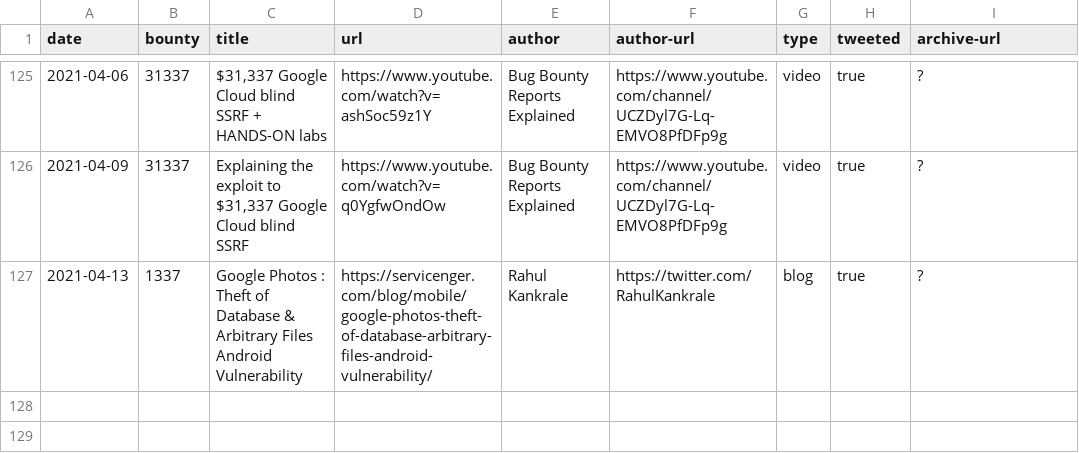
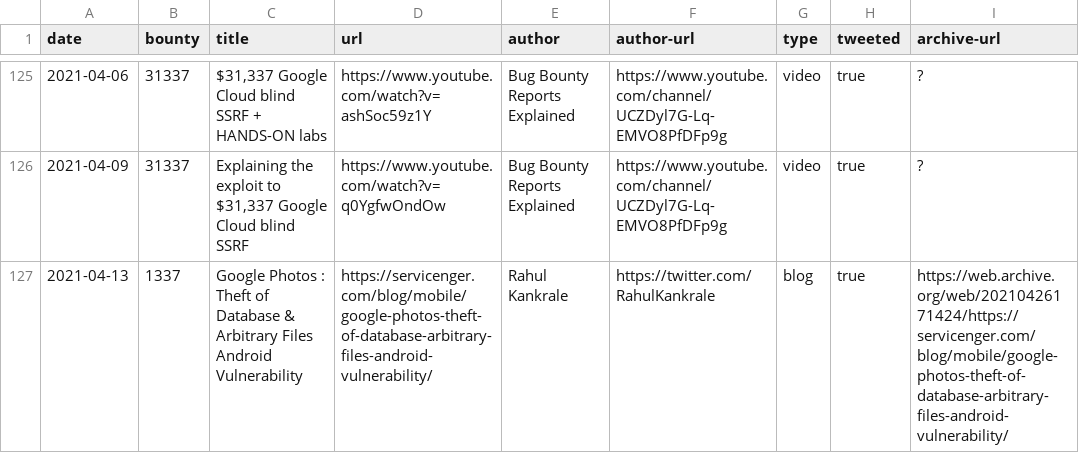
Before and after one commit to xdavidhu/awesome-google-vrp-writeups, a CSV file: writeups.csv, drawn as a sheet; only a part is shown, gaps mark what is left out.

```diff
--- a/writeups.csv
+++ b/writeups.csv
@@ -126,2 +126,2 @@ date,bounty,title,url,author,author-url,type,tweeted,archive-url
 2021-04-09,31337,"Explaining the exploit to $31,337 Google Cloud blind SSRF",https://www.youtube.com/watch?v=q0YgfwOndOw,Bug Bounty Reports Explained,https://www.youtube.com/channel/UCZDyl7G-Lq-EMVO8PfDFp9g,video,true,?
-2021-04-13,1337,Google Photos : Theft of Database & Arbitrary Files Android Vulnerability,https://servicenger.com/blog/mobile/google-photos-theft-of-database-arbitrary-files-android-vulnerability/,Rahul Kankrale,https://twitter.com/RahulKankrale,blog,true,?
+2021-04-13,1337,Google Photos : Theft of Database & Arbitrary Files Android Vulnerability,https://servicenger.com/blog/mobile/google-photos-theft-of-database-arbitrary-files-android-vulnerability/,Rahul Kankrale,https://twitter.com/RahulKankrale,blog,true,https://web.archive.org/web/20210426171424/https://servicenger.com/blog/mobile/google-photos-theft-of-database-arbitrary-files-android-vulnerability/
```
Also changed, not shown: 1 other file.
